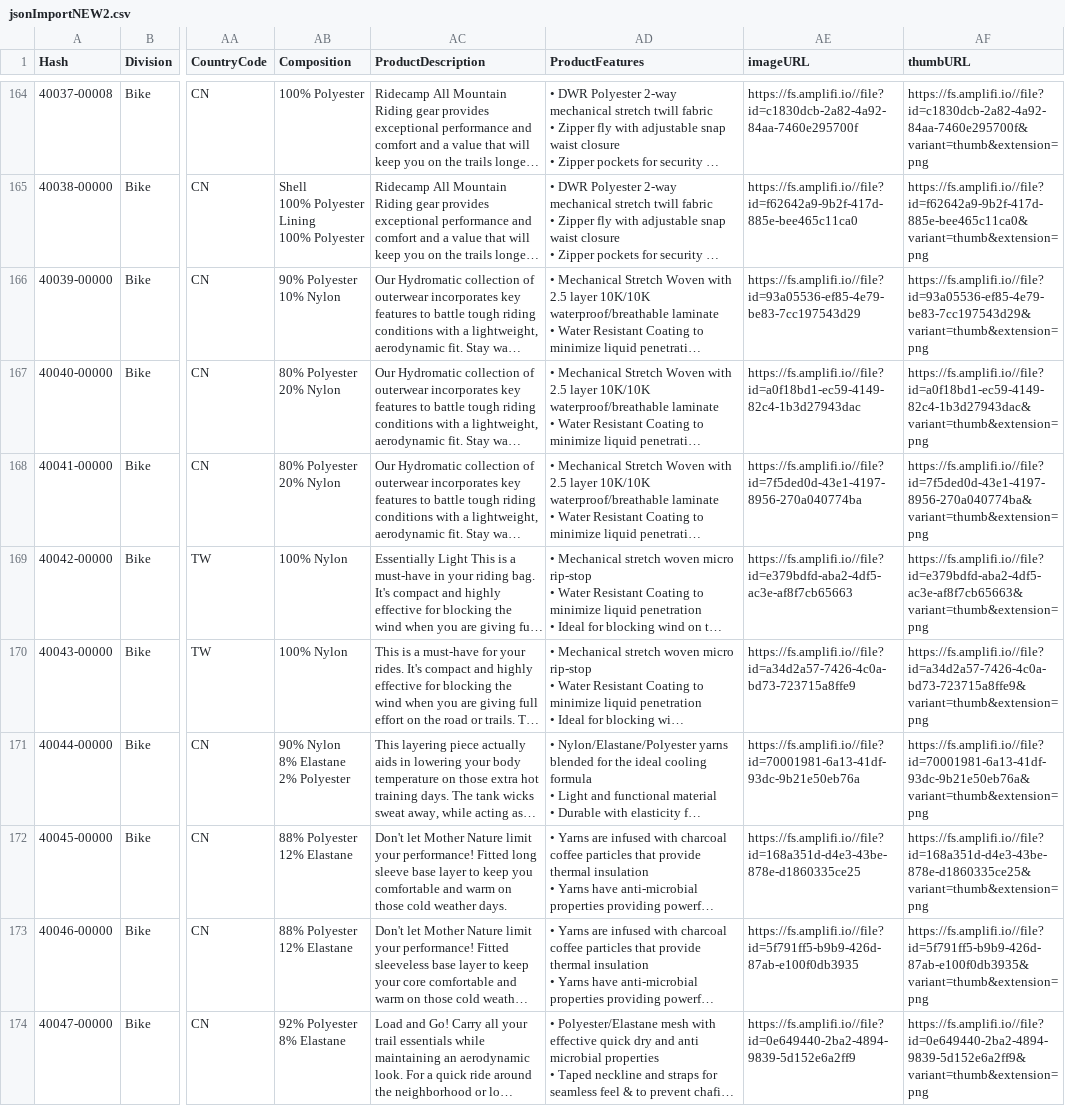
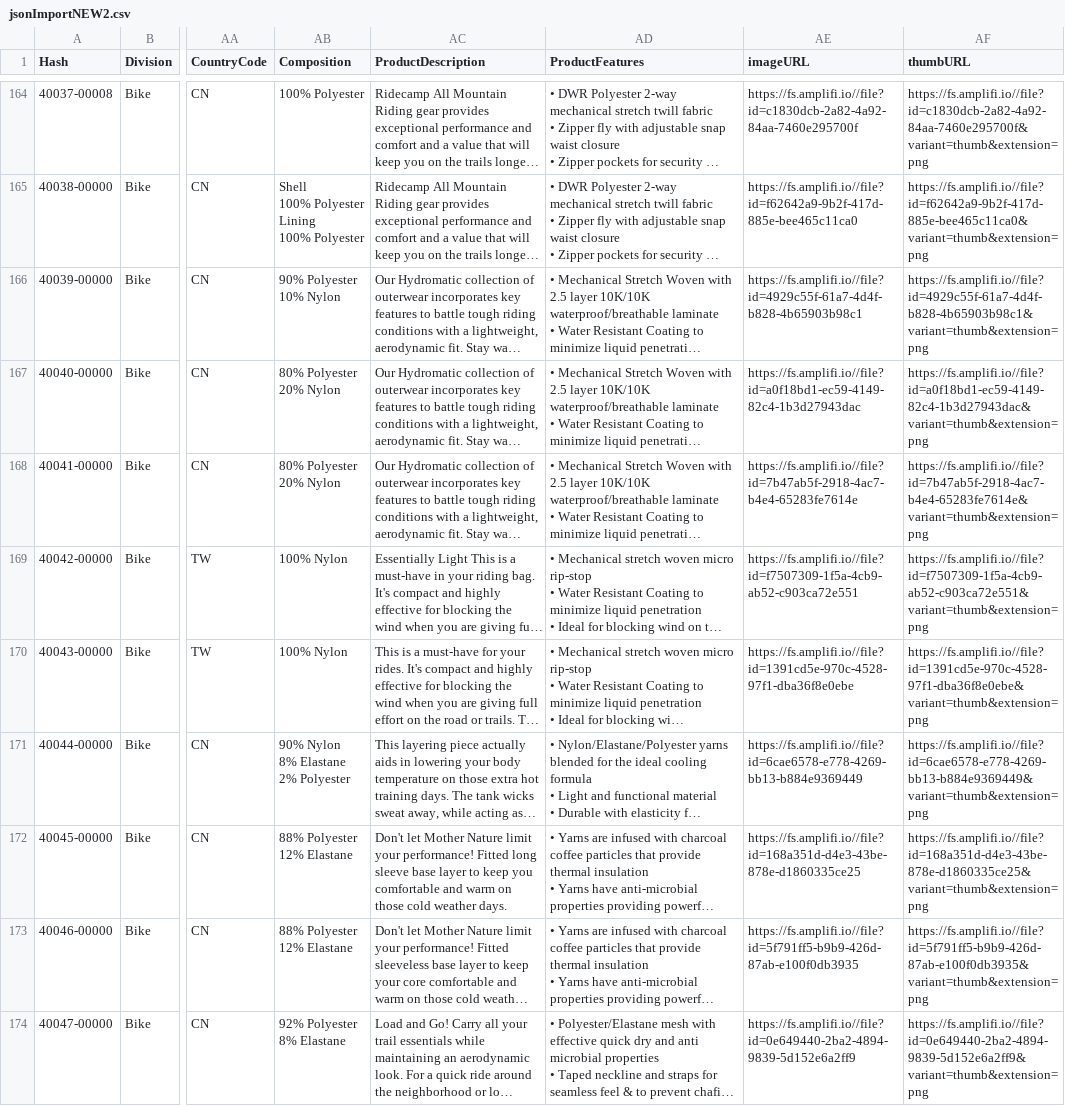
Before and after one commit to emchar1/Workbook100, a CSV file: JSON/jsonImportNEW2.csv, drawn as a sheet; only a part is shown, gaps mark what is left out; long unchanged cells end in …; the diff covers the shown part only; the diff names each change by its address in the sheet, - before the commit and + after, or states it on an @@ line.

```diff
--- a/JSON/jsonImportNEW2.csv
+++ b/JSON/jsonImportNEW2.csv
-AE166 (imageURL): https://fs.amplifi.io//file?id=93a05536-ef85-4e79-be83-7cc197543d29
+AE166 (imageURL): https://fs.amplifi.io//file?id=4929c55f-61a7-4d4f-b828-4b65903b98c1
-AF166 (thumbURL): https://fs.amplifi.io//file?id=93a05536-ef85-4e79-be83-7cc197543d29&variant=thumb&extension=png
+AF166 (thumbURL): https://fs.amplifi.io//file?id=4929c55f-61a7-4d4f-b828-4b65903b98c1&variant=thumb&extension=png
-AE168 (imageURL): https://fs.amplifi.io//file?id=7f5ded0d-43e1-4197-8956-270a040774ba
+AE168 (imageURL): https://fs.amplifi.io//file?id=7b47ab5f-2918-4ac7-b4e4-65283fe7614e
-AF168 (thumbURL): https://fs.amplifi.io//file?id=7f5ded0d-43e1-4197-8956-270a040774ba&variant=thumb&extension=png
+AF168 (thumbURL): https://fs.amplifi.io//file?id=7b47ab5f-2918-4ac7-b4e4-65283fe7614e&variant=thumb&extension=png
-AE169 (imageURL): https://fs.amplifi.io//file?id=e379bdfd-aba2-4df5-ac3e-af8f7cb65663
+AE169 (imageURL): https://fs.amplifi.io//file?id=f7507309-1f5a-4cb9-ab52-c903ca72e551
-AF169 (thumbURL): https://fs.amplifi.io//file?id=e379bdfd-aba2-4df5-ac3e-af8f7cb65663&variant=thumb&extension=png
+AF169 (thumbURL): https://fs.amplifi.io//file?id=f7507309-1f5a-4cb9-ab52-c903ca72e551&variant=thumb&extension=png
-AE170 (imageURL): https://fs.amplifi.io//file?id=a34d2a57-7426-4c0a-bd73-723715a8ffe9
+AE170 (imageURL): https://fs.amplifi.io//file?id=1391cd5e-970c-4528-97f1-dba36f8e0ebe
-AF170 (thumbURL): https://fs.amplifi.io//file?id=a34d2a57-7426-4c0a-bd73-723715a8ffe9&variant=thumb&extension=png
+AF170 (thumbURL): https://fs.amplifi.io//file?id=1391cd5e-970c-4528-97f1-dba36f8e0ebe&variant=thumb&extension=png
-AE171 (imageURL): https://fs.amplifi.io//file?id=70001981-6a13-41df-93dc-9b21e50eb76a
+AE171 (imageURL): https://fs.amplifi.io//file?id=6cae6578-e778-4269-bb13-b884e9369449
-AF171 (thumbURL): https://fs.amplifi.io//file?id=70001981-6a13-41df-93dc-9b21e50eb76a&variant=thumb&extension=png
+AF171 (thumbURL): https://fs.amplifi.io//file?id=6cae6578-e778-4269-bb13-b884e9369449&variant=thumb&extension=png
```
Also changed, not shown: 92 edited cells elsewhere in this file, 4 other files.
